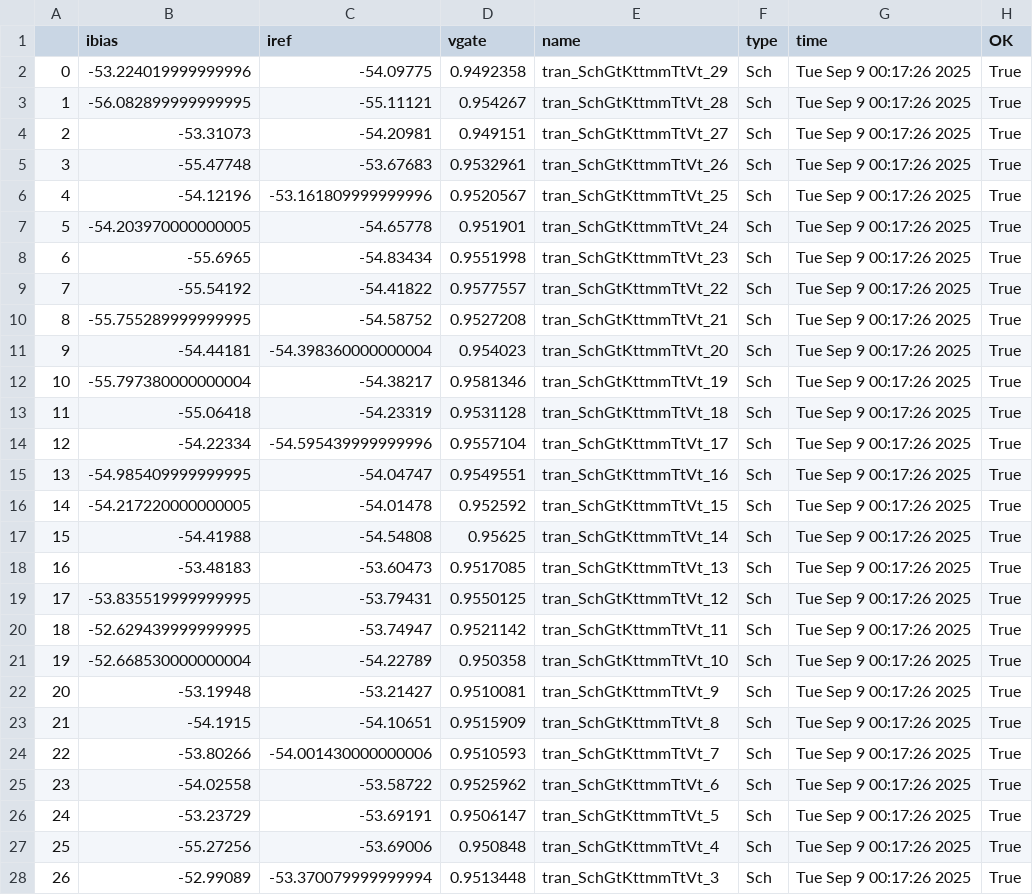
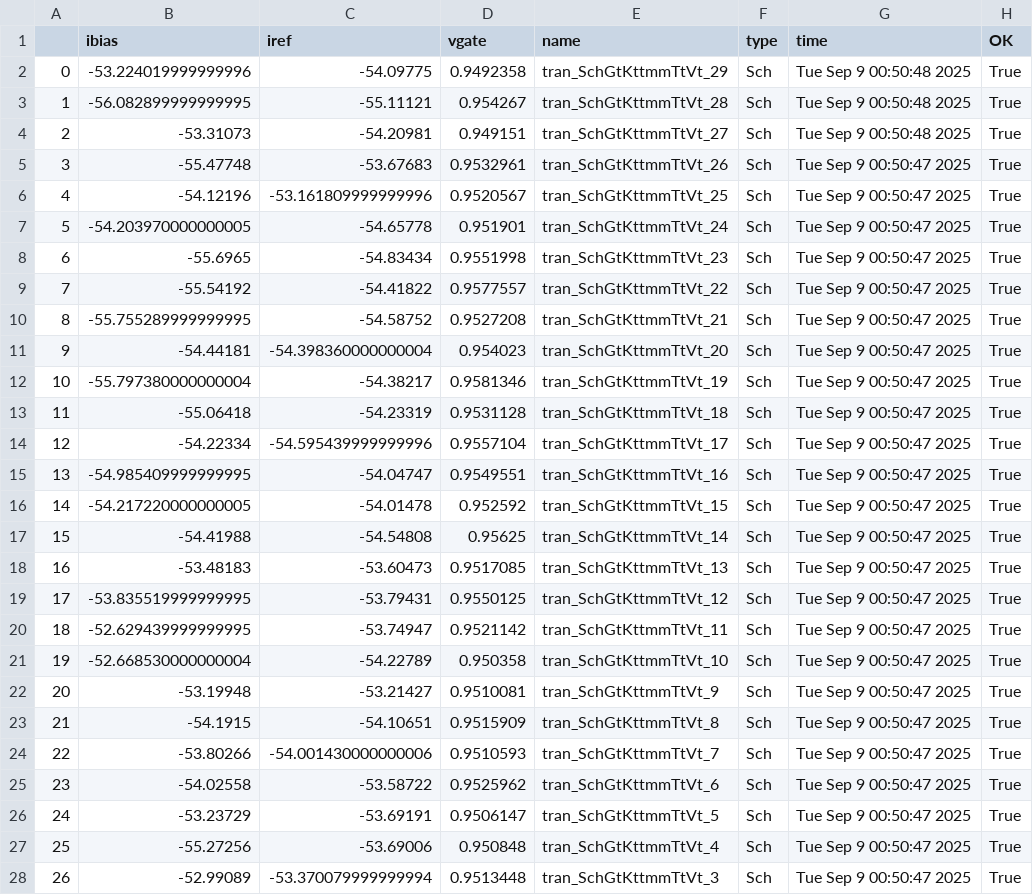
Before and after one commit to analogicus/lelo_tord_sky130A, a CSV file: sim/simple_nmos_current_source/results/tran_Sch_mc.csv, drawn as a sheet; only a part is shown; the diff covers the shown part only.

```diff
--- a/sim/simple_nmos_current_source/results/tran_Sch_mc.csv
+++ b/sim/simple_nmos_current_source/results/tran_Sch_mc.csv
@@ -1,28 +1,28 @@
 ,ibias,iref,vgate,name,type,time,OK
-0,-53.224019999999996,-54.09775,0.9492358,tran_SchGtKttmmTtVt_29,Sch,Tue Sep  9 00:17:26 2025,True
-1,-56.082899999999995,-55.11121,0.954267,tran_SchGtKttmmTtVt_28,Sch,Tue Sep  9 00:17:26 2025,True
-2,-53.31073,-54.20981,0.949151,tran_SchGtKttmmTtVt_27,Sch,Tue Sep  9 00:17:26 2025,True
-3,-55.47748,-53.67683,0.9532961,tran_SchGtKttmmTtVt_26,Sch,Tue Sep  9 00:17:26 2025,True
-4,-54.12196,-53.161809999999996,0.9520567,tran_SchGtKttmmTtVt_25,Sch,Tue Sep  9 00:17:26 2025,True
-5,-54.203970000000005,-54.65778,0.951901,tran_SchGtKttmmTtVt_24,Sch,Tue Sep  9 00:17:26 2025,True
-6,-55.6965,-54.83434,0.9551998,tran_SchGtKttmmTtVt_23,Sch,Tue Sep  9 00:17:26 2025,True
-7,-55.54192,-54.41822,0.9577557,tran_SchGtKttmmTtVt_22,Sch,Tue Sep  9 00:17:26 2025,True
-8,-55.755289999999995,-54.58752,0.9527208,tran_SchGtKttmmTtVt_21,Sch,Tue Sep  9 00:17:26 2025,True
-9,-54.44181,-54.398360000000004,0.954023,tran_SchGtKttmmTtVt_20,Sch,Tue Sep  9 00:17:26 2025,True
-10,-55.797380000000004,-54.38217,0.9581346,tran_SchGtKttmmTtVt_19,Sch,Tue Sep  9 00:17:26 2025,True
-11,-55.06418,-54.23319,0.9531128,tran_SchGtKttmmTtVt_18,Sch,Tue Sep  9 00:17:26 2025,True
-12,-54.22334,-54.595439999999996,0.9557104,tran_SchGtKttmmTtVt_17,Sch,Tue Sep  9 00:17:26 2025,True
-13,-54.985409999999995,-54.04747,0.9549551,tran_SchGtKttmmTtVt_16,Sch,Tue Sep  9 00:17:26 2025,True
-14,-54.217220000000005,-54.01478,0.952592,tran_SchGtKttmmTtVt_15,Sch,Tue Sep  9 00:17:26 2025,True
-15,-54.41988,-54.54808,0.95625,tran_SchGtKttmmTtVt_14,Sch,Tue Sep  9 00:17:26 2025,True
-16,-53.48183,-53.60473,0.9517085,tran_SchGtKttmmTtVt_13,Sch,Tue Sep  9 00:17:26 2025,True
-17,-53.835519999999995,-53.79431,0.9550125,tran_SchGtKttmmTtVt_12,Sch,Tue Sep  9 00:17:26 2025,True
-18,-52.629439999999995,-53.74947,0.9521142,tran_SchGtKttmmTtVt_11,Sch,Tue Sep  9 00:17:26 2025,True
-19,-52.668530000000004,-54.22789,0.950358,tran_SchGtKttmmTtVt_10,Sch,Tue Sep  9 00:17:26 2025,True
-20,-53.19948,-53.21427,0.9510081,tran_SchGtKttmmTtVt_9,Sch,Tue Sep  9 00:17:26 2025,True
-21,-54.1915,-54.10651,0.9515909,tran_SchGtKttmmTtVt_8,Sch,Tue Sep  9 00:17:26 2025,True
-22,-53.80266,-54.001430000000006,0.9510593,tran_SchGtKttmmTtVt_7,Sch,Tue Sep  9 00:17:26 2025,True
-23,-54.02558,-53.58722,0.9525962,tran_SchGtKttmmTtVt_6,Sch,Tue Sep  9 00:17:26 2025,True
-24,-53.23729,-53.69191,0.9506147,tran_SchGtKttmmTtVt_5,Sch,Tue Sep  9 00:17:26 2025,True
-25,-55.27256,-53.69006,0.950848,tran_SchGtKttmmTtVt_4,Sch,Tue Sep  9 00:17:26 2025,True
-26,-52.99089,-53.370079999999994,0.9513448,tran_SchGtKttmmTtVt_3,Sch,Tue Sep  9 00:17:26 2025,True
+0,-53.224019999999996,-54.09775,0.9492358,tran_SchGtKttmmTtVt_29,Sch,Tue Sep  9 00:50:48 2025,True
+1,-56.082899999999995,-55.11121,0.954267,tran_SchGtKttmmTtVt_28,Sch,Tue Sep  9 00:50:48 2025,True
+2,-53.31073,-54.20981,0.949151,tran_SchGtKttmmTtVt_27,Sch,Tue Sep  9 00:50:48 2025,True
+3,-55.47748,-53.67683,0.9532961,tran_SchGtKttmmTtVt_26,Sch,Tue Sep  9 00:50:47 2025,True
+4,-54.12196,-53.161809999999996,0.9520567,tran_SchGtKttmmTtVt_25,Sch,Tue Sep  9 00:50:47 2025,True
+5,-54.203970000000005,-54.65778,0.951901,tran_SchGtKttmmTtVt_24,Sch,Tue Sep  9 00:50:47 2025,True
+6,-55.6965,-54.83434,0.9551998,tran_SchGtKttmmTtVt_23,Sch,Tue Sep  9 00:50:47 2025,True
+7,-55.54192,-54.41822,0.9577557,tran_SchGtKttmmTtVt_22,Sch,Tue Sep  9 00:50:47 2025,True
+8,-55.755289999999995,-54.58752,0.9527208,tran_SchGtKttmmTtVt_21,Sch,Tue Sep  9 00:50:47 2025,True
+9,-54.44181,-54.398360000000004,0.954023,tran_SchGtKttmmTtVt_20,Sch,Tue Sep  9 00:50:47 2025,True
+10,-55.797380000000004,-54.38217,0.9581346,tran_SchGtKttmmTtVt_19,Sch,Tue Sep  9 00:50:47 2025,True
+11,-55.06418,-54.23319,0.9531128,tran_SchGtKttmmTtVt_18,Sch,Tue Sep  9 00:50:47 2025,True
+12,-54.22334,-54.595439999999996,0.9557104,tran_SchGtKttmmTtVt_17,Sch,Tue Sep  9 00:50:47 2025,True
+13,-54.985409999999995,-54.04747,0.9549551,tran_SchGtKttmmTtVt_16,Sch,Tue Sep  9 00:50:47 2025,True
+14,-54.217220000000005,-54.01478,0.952592,tran_SchGtKttmmTtVt_15,Sch,Tue Sep  9 00:50:47 2025,True
+15,-54.41988,-54.54808,0.95625,tran_SchGtKttmmTtVt_14,Sch,Tue Sep  9 00:50:47 2025,True
+16,-53.48183,-53.60473,0.9517085,tran_SchGtKttmmTtVt_13,Sch,Tue Sep  9 00:50:47 2025,True
+17,-53.835519999999995,-53.79431,0.9550125,tran_SchGtKttmmTtVt_12,Sch,Tue Sep  9 00:50:47 2025,True
+18,-52.629439999999995,-53.74947,0.9521142,tran_SchGtKttmmTtVt_11,Sch,Tue Sep  9 00:50:47 2025,True
+19,-52.668530000000004,-54.22789,0.950358,tran_SchGtKttmmTtVt_10,Sch,Tue Sep  9 00:50:47 2025,True
+20,-53.19948,-53.21427,0.9510081,tran_SchGtKttmmTtVt_9,Sch,Tue Sep  9 00:50:47 2025,True
+21,-54.1915,-54.10651,0.9515909,tran_SchGtKttmmTtVt_8,Sch,Tue Sep  9 00:50:47 2025,True
+22,-53.80266,-54.001430000000006,0.9510593,tran_SchGtKttmmTtVt_7,Sch,Tue Sep  9 00:50:47 2025,True
+23,-54.02558,-53.58722,0.9525962,tran_SchGtKttmmTtVt_6,Sch,Tue Sep  9 00:50:47 2025,True
+24,-53.23729,-53.69191,0.9506147,tran_SchGtKttmmTtVt_5,Sch,Tue Sep  9 00:50:47 2025,True
+25,-55.27256,-53.69006,0.950848,tran_SchGtKttmmTtVt_4,Sch,Tue Sep  9 00:50:47 2025,True
+26,-52.99089,-53.370079999999994,0.9513448,tran_SchGtKttmmTtVt_3,Sch,Tue Sep  9 00:50:47 2025,True
```
Also changed, not shown: 3 edited cells elsewhere in this file, sim/characterization/results/tran_Sch_etc.csv, sim/characterization/results/tran_Sch_mc.csv, 23 other files.
